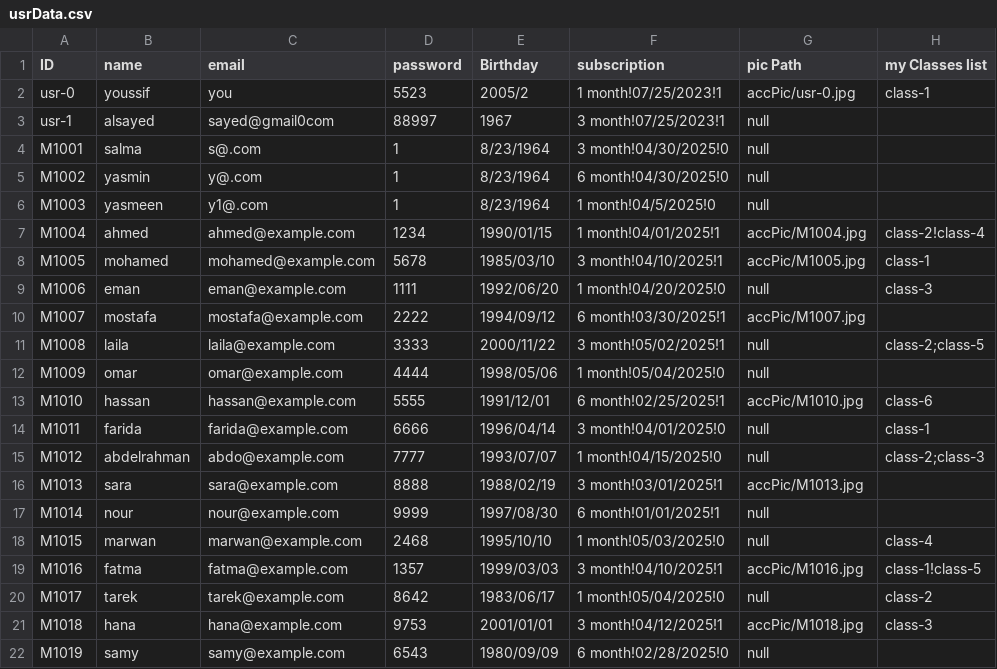
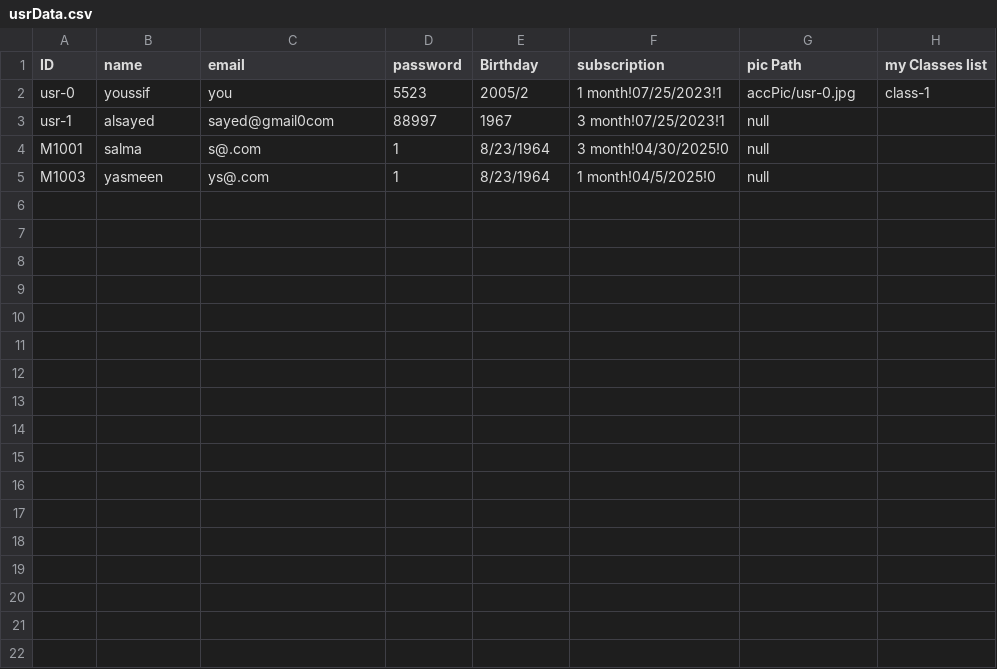
Before and after one commit to YoussifS14/GymAndPadel_management_system, a CSV file: Project_Code/Data/usrData.csv, drawn as a sheet.

```diff
--- a/Project_Code/Data/usrData.csv
+++ b/Project_Code/Data/usrData.csv
@@ -4,19 +4,2 @@ usr-1,alsayed,sayed@gmail0com,88997,1967,3 month!07/25/2023!1,null,
 M1001,salma,s@.com,1,8/23/1964,3 month!04/30/2025!0,null,
-M1002,yasmin,y@.com,1,8/23/1964,6 month!04/30/2025!0,null,
-M1003,yasmeen,y1@.com,1,8/23/1964,1 month!04/5/2025!0,null,
-M1004,ahmed,ahmed@example.com,1234,1990/01/15,1 month!04/01/2025!1,accPic/M1004.jpg,class-2!class-4
-M1005,mohamed,mohamed@example.com,5678,1985/03/10,3 month!04/10/2025!1,accPic/M1005.jpg,class-1
-M1006,eman,eman@example.com,1111,1992/06/20,1 month!04/20/2025!0,null,class-3
-M1007,mostafa,mostafa@example.com,2222,1994/09/12,6 month!03/30/2025!1,accPic/M1007.jpg,
-M1008,laila,laila@example.com,3333,2000/11/22,3 month!05/02/2025!1,null,class-2;class-5
-M1009,omar,omar@example.com,4444,1998/05/06,1 month!05/04/2025!0,null,
-M1010,hassan,hassan@example.com,5555,1991/12/01,6 month!02/25/2025!1,accPic/M1010.jpg,class-6
-M1011,farida,farida@example.com,6666,1996/04/14,3 month!04/01/2025!0,null,class-1
-M1012,abdelrahman,abdo@example.com,7777,1993/07/07,1 month!04/15/2025!0,null,class-2;class-3
-M1013,sara,sara@example.com,8888,1988/02/19,3 month!03/01/2025!1,accPic/M1013.jpg,
-M1014,nour,nour@example.com,9999,1997/08/30,6 month!01/01/2025!1,null,
-M1015,marwan,marwan@example.com,2468,1995/10/10,1 month!05/03/2025!0,null,class-4
-M1016,fatma,fatma@example.com,1357,1999/03/03,3 month!04/10/2025!1,accPic/M1016.jpg,class-1!class-5
-M1017,tarek,tarek@example.com,8642,1983/06/17,1 month!05/04/2025!0,null,class-2
-M1018,hana,hana@example.com,9753,2001/01/01,3 month!04/12/2025!1,accPic/M1018.jpg,class-3
-M1019,samy,samy@example.com,6543,1980/09/09,6 month!02/28/2025!0,null,
+M1003,yasmeen,ys@.com,1,8/23/1964,1 month!04/5/2025!0,null,
```
Also changed, not shown: 4 other files.
